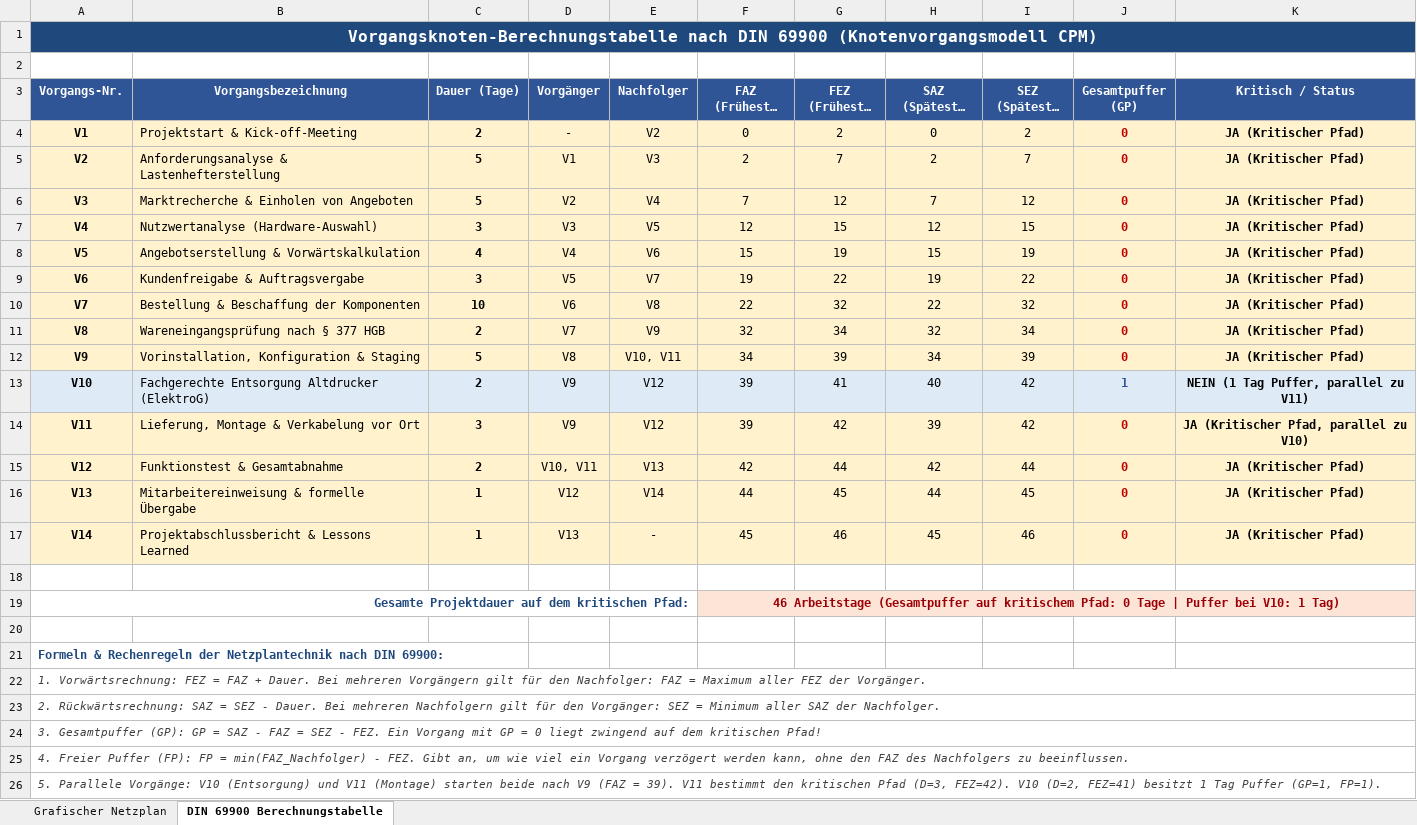
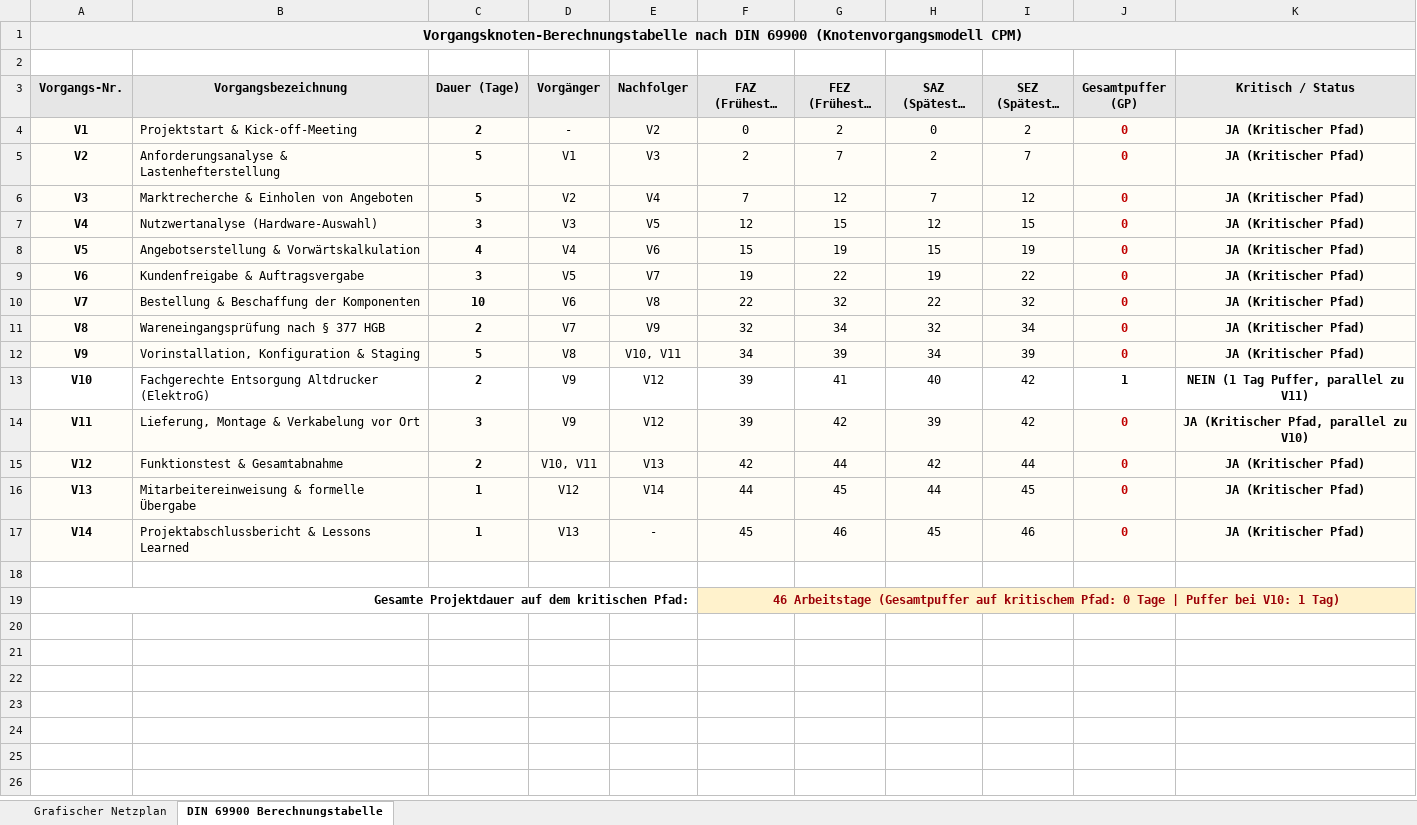
Before and after one commit to kluthjan/projekt_handlungsaufgabe, an Excel workbook: docs/01_Projektorganisation/Netzplan.xlsx, sheet DIN 69900 Berechnungstabelle, drawn as a sheet; long unchanged cells end in …; values as stored, in another font and other column widths than the file's, no borders; the diff names each change by its address in the sheet, - before the commit and + after, or states it on an @@ line.

Commit message:
Design-Optimierung: Netzplan & PSP schlicht schwarz-weiss (nur kritischer Pfad rot), Legende ohne Text-Erklaerungen, Bereinigung alter/redundanter Daten

```diff
--- a/docs/01_Projektorganisation/Netzplan.xlsx (sheet DIN 69900 Berechnungstabelle)
+++ b/docs/01_Projektorganisation/Netzplan.xlsx (sheet DIN 69900 Berechnungstabelle)
@@ A1 fill: #1F497D → #F2F2F2, text colour: #FFFFFF → black, text size: smaller @@
@@ A3:K3 text colour: #FFFFFF → black, fill: #2F5597 → #E6E6E6 @@
-A4:K12 fill: #FFF2CC
+A4:K12 fill: #FFFDF7
-A13:K13 fill: #DEEBF7
+A13:K13 fill: none
-J13 text colour: #2F5597
+J13 text colour: black
-A14:K17 fill: #FFF2CC
+A14:K17 fill: #FFFDF7
-A19 text colour: #1F497D
+A19 text colour: black
-row 20: (empty)
-row 21: Formeln & Rechenregeln der Netzplantechnik nach DIN 69900:
-row 22: 1. Vorwärtsrechnung: FEZ = FAZ + Dauer. Bei mehreren Vorgängern gilt für den Nachfolger: FAZ = Maximum aller FEZ der Vorgänger.
-row 23: 2. Rückwärtsrechnung: SAZ = SEZ - Dauer. Bei mehreren Nachfolgern gilt für den Vorgänger: SEZ = Minimum aller SAZ der Nachfolger.
-row 24: 3. Gesamtpuffer (GP): GP = SAZ - FAZ = SEZ - FEZ. Ein Vorgang mit GP = 0 liegt zwingend auf dem kritischen Pfad!
-row 25: 4. Freier Puffer (FP): FP = min(FAZ_Nachfolger) - FEZ. Gibt an, um wie viel ein Vorgang verzögert werden kann, ohne den FAZ des Nachfolgers zu beeinflussen.
-row 26: 5. Parallele Vorgänge: V10 (Entsorgung) und V11 (Montage) starten beide nach V9 (FAZ = 39). V11 bestimmt den kritischen Pfad (D=3, FEZ=42). V10 (D=2, FEZ=41) besitzt 1 Tag Puffer (GP=1, FP=1).
```
Also changed, not shown: sheet Grafischer Netzplan, docs/01_Projektorganisation/Projektstrukturplan.xlsx, 10 other files.
